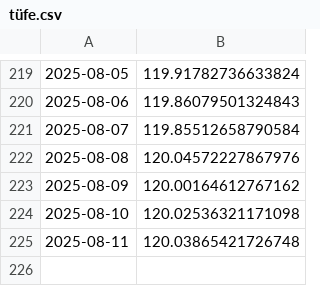
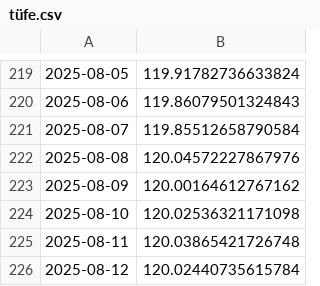
Before and after one commit to kaboya19/web-tufe-flask, a CSV file: tüfe.csv, drawn as a sheet; only a part is shown, gaps mark what is left out; the diff names each change by its address in the sheet, - before the commit and + after, or states it on an @@ line.

```diff
--- a/tüfe.csv
+++ b/tüfe.csv
+row 226: 2025-08-12 | 120.02440735615784
```
Also changed, not shown: gruplar_int.csv, harcama_grupları.csv, 8 other files.
